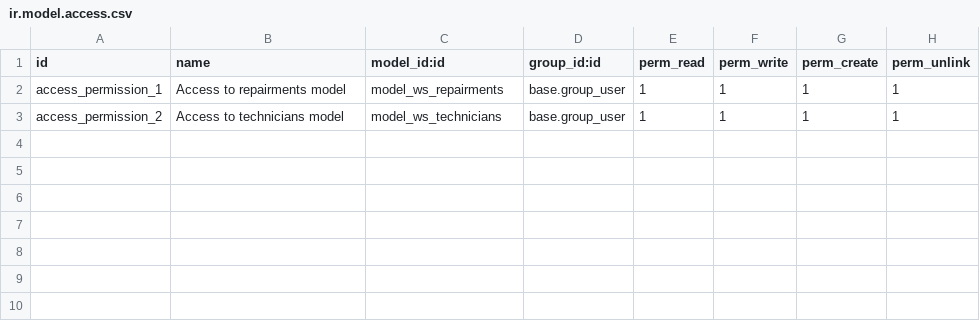
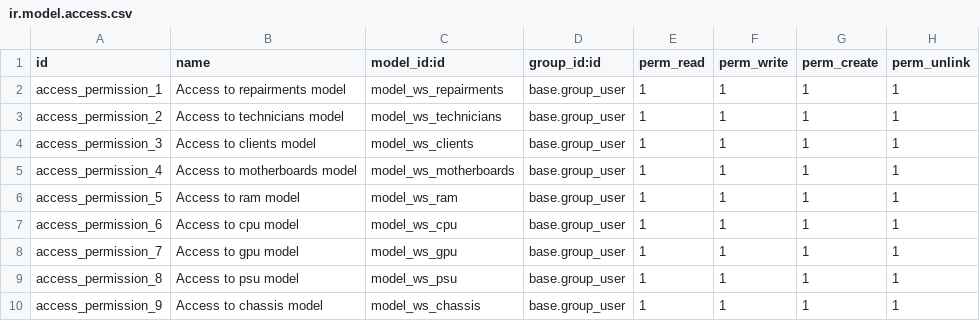
Before and after one commit to javnitram/SGE-odoo-dev, a CSV file: odoo/addons/computer_repair_shop/security/ir.model.access.csv, drawn as a sheet; the diff names each change by its address in the sheet, - before the commit and + after, or states it on an @@ line.

Commit message:
Added models for different computer parts and added permission access to all of them

```diff
--- a/odoo/addons/computer_repair_shop/security/ir.model.access.csv
+++ b/odoo/addons/computer_repair_shop/security/ir.model.access.csv
+row 4: access_permission_3 | Access to clients model | model_ws_clients | base.group_user | 1 | 1 | 1 | 1
+row 5: access_permission_4 | Access to motherboards model | model_ws_motherboards | base.group_user | 1 | 1 | 1 | 1
+row 6: access_permission_5 | Access to ram model | model_ws_ram | base.group_user | 1 | 1 | 1 | 1
+row 7: access_permission_6 | Access to cpu model | model_ws_cpu | base.group_user | 1 | 1 | 1 | 1
+row 8: access_permission_7 | Access to gpu model | model_ws_gpu | base.group_user | 1 | 1 | 1 | 1
+row 9: access_permission_8 | Access to psu model | model_ws_psu | base.group_user | 1 | 1 | 1 | 1
+row 10: access_permission_9 | Access to chassis model | model_ws_chassis | base.group_user | 1 | 1 | 1 | 1
```
Also changed, not shown: 4 other files.
